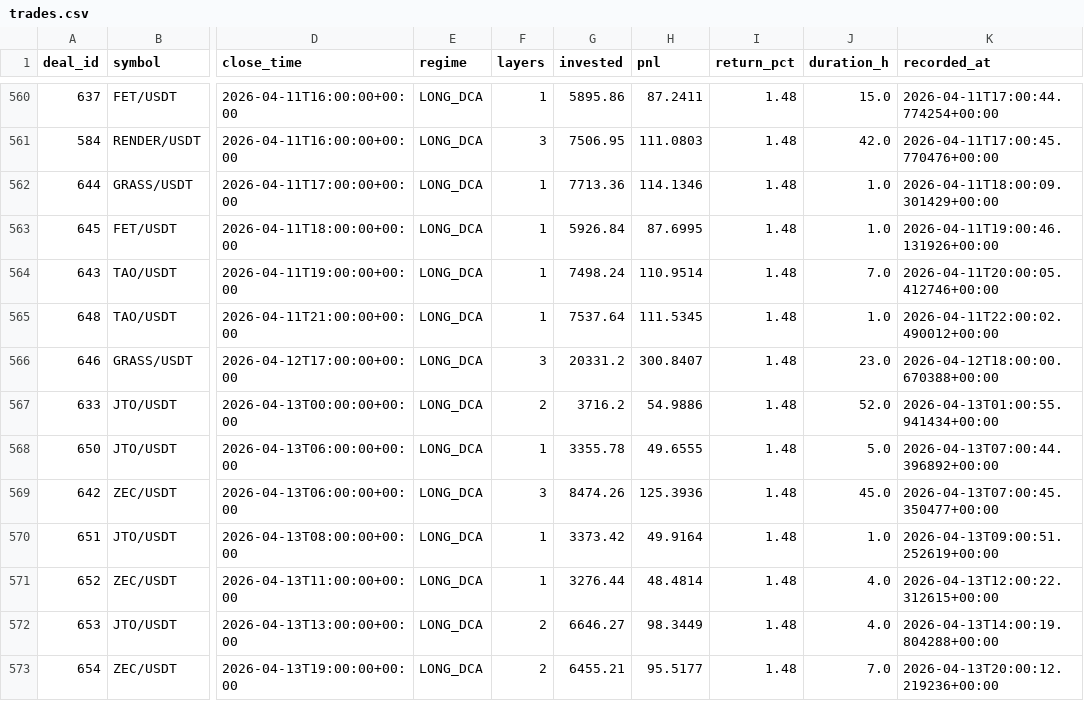
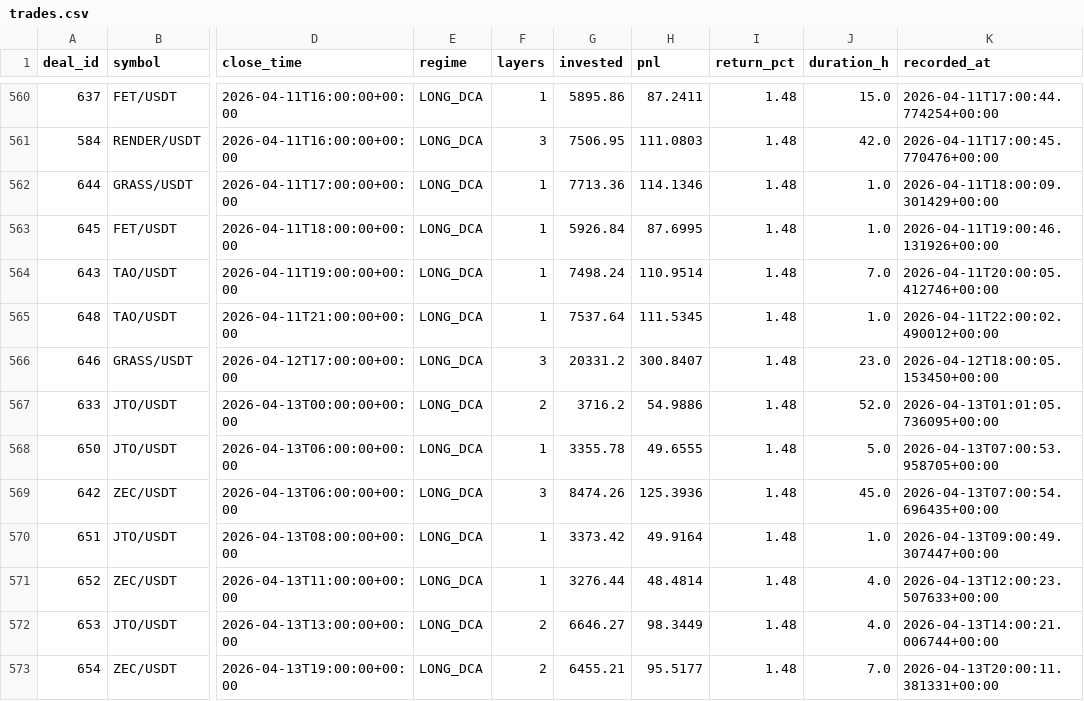
Before and after one commit to halo-effects/adaptive-intelligence-trading, a CSV file: docs/data/v14-pm/trades.csv, drawn as a sheet; only a part is shown, gaps mark what is left out; the diff names each change by its address in the sheet, - before the commit and + after, or states it on an @@ line.

Commit message:
Data sync 2026-04-13 13:13

```diff
--- a/docs/data/v14-pm/trades.csv
+++ b/docs/data/v14-pm/trades.csv
-K566 (recorded_at): 2026-04-12T18:00:00.670388+00:00
+K566 (recorded_at): 2026-04-12T18:00:05.153450+00:00
-K567 (recorded_at): 2026-04-13T01:00:55.941434+00:00
+K567 (recorded_at): 2026-04-13T01:01:05.736095+00:00
-K568 (recorded_at): 2026-04-13T07:00:44.396892+00:00
+K568 (recorded_at): 2026-04-13T07:00:53.958705+00:00
-K569 (recorded_at): 2026-04-13T07:00:45.350477+00:00
+K569 (recorded_at): 2026-04-13T07:00:54.696435+00:00
-K570 (recorded_at): 2026-04-13T09:00:51.252619+00:00
+K570 (recorded_at): 2026-04-13T09:00:49.307447+00:00
-K571 (recorded_at): 2026-04-13T12:00:22.312615+00:00
+K571 (recorded_at): 2026-04-13T12:00:23.507633+00:00
-K572 (recorded_at): 2026-04-13T14:00:19.804288+00:00
+K572 (recorded_at): 2026-04-13T14:00:21.006744+00:00
-K573 (recorded_at): 2026-04-13T20:00:12.219236+00:00
+K573 (recorded_at): 2026-04-13T20:00:11.381331+00:00
```
Also changed, not shown: 4 other files.
